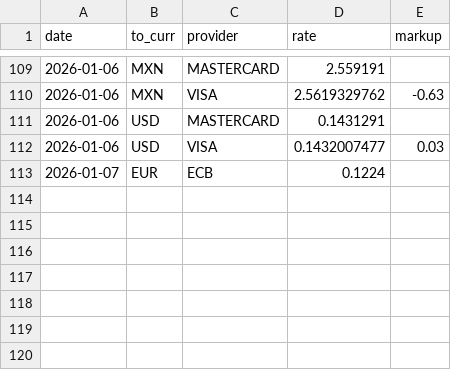
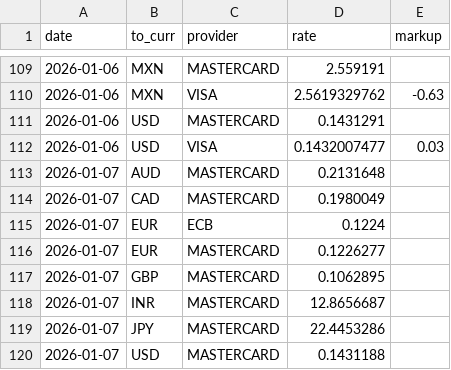
Before and after one commit to avishj/ForexRadar, a CSV file: db/CNY/2026.csv, drawn as a sheet; only a part is shown, gaps mark what is left out; the diff names each change by its address in the sheet, - before the commit and + after, or states it on an @@ line.

```diff
--- a/db/CNY/2026.csv
+++ b/db/CNY/2026.csv
+row 113: 2026-01-07 | AUD | MASTERCARD | 0.2131648
+row 114: 2026-01-07 | CAD | MASTERCARD | 0.1980049
+row 116: 2026-01-07 | EUR | MASTERCARD | 0.1226277
+row 117: 2026-01-07 | GBP | MASTERCARD | 0.1062895
+row 118: 2026-01-07 | INR | MASTERCARD | 12.8656687
+row 119: 2026-01-07 | JPY | MASTERCARD | 22.4453286
+row 120: 2026-01-07 | USD | MASTERCARD | 0.1431188
```
Also changed, not shown: db/DKK/2026.csv, db/EUR/2026.csv, 11 other files.
